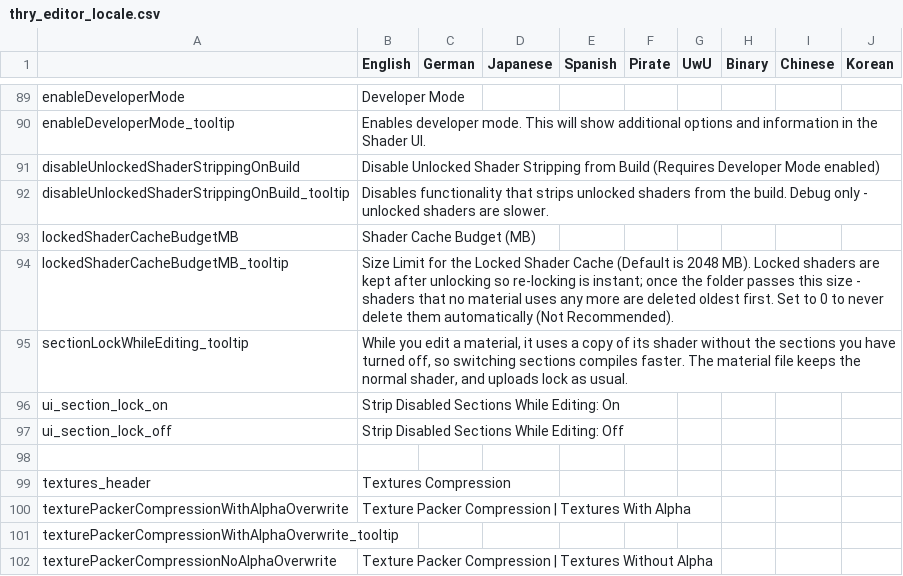
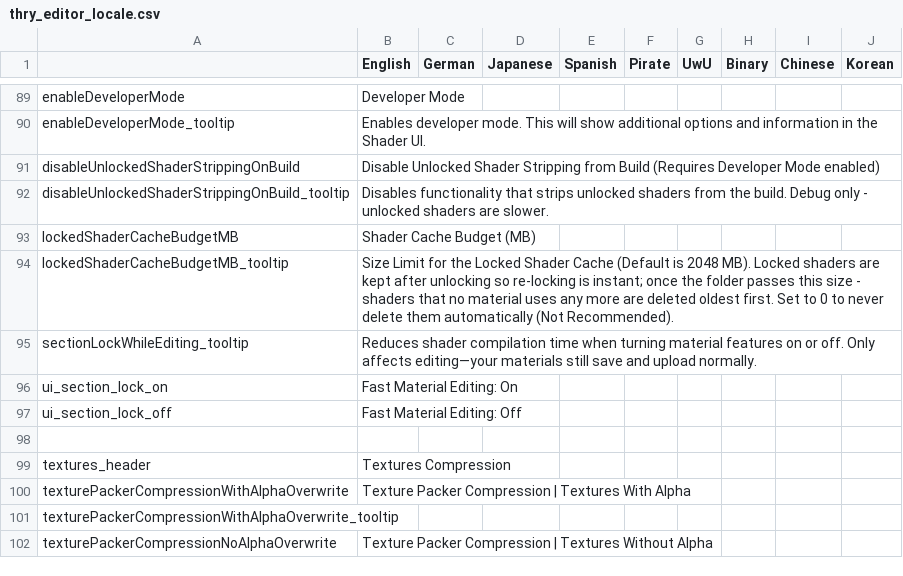
Before and after one commit to poiyomi/ThryEditor, a CSV file: thry_editor_locale.csv, drawn as a sheet; only a part is shown, gaps mark what is left out.

Commit message:
Rename section lock to Fast Material Editing and enable it by default

```diff
--- a/thry_editor_locale.csv
+++ b/thry_editor_locale.csv
@@ -94,5 +94,5 @@ lockedShaderCacheBudgetMB,Shader Cache Budget (MB),,,,,,,,,
 lockedShaderCacheBudgetMB_tooltip,Size Limit for the Locked Shader Cache (Default is 2048 MB). Locked shaders are kept after unlocking so re-locking is instant; once the folder passes this size - shaders that no material uses any more are deleted oldest first. Set to 0 to never delete them automatically (Not Recommended).,,,,,,,,,
-sectionLockWhileEditing_tooltip,"While you edit a material, it uses a copy of its shader without the sections you have turned off, so switching sections compiles faster. The material file keeps the normal shader, and uploads lock as usual.",,,,,,,,,
-ui_section_lock_on,Strip Disabled Sections While Editing: On,,,,,,,,,
-ui_section_lock_off,Strip Disabled Sections While Editing: Off,,,,,,,,,
+sectionLockWhileEditing_tooltip,"Reduces shader compilation time when turning material features on or off. Only affects editing—your materials still save and upload normally.",,,,,,,,,
+ui_section_lock_on,Fast Material Editing: On,,,,,,,,,
+ui_section_lock_off,Fast Material Editing: Off,,,,,,,,,
 ,,,,,,,,,,
```
Also changed, not shown: 2 other files.
